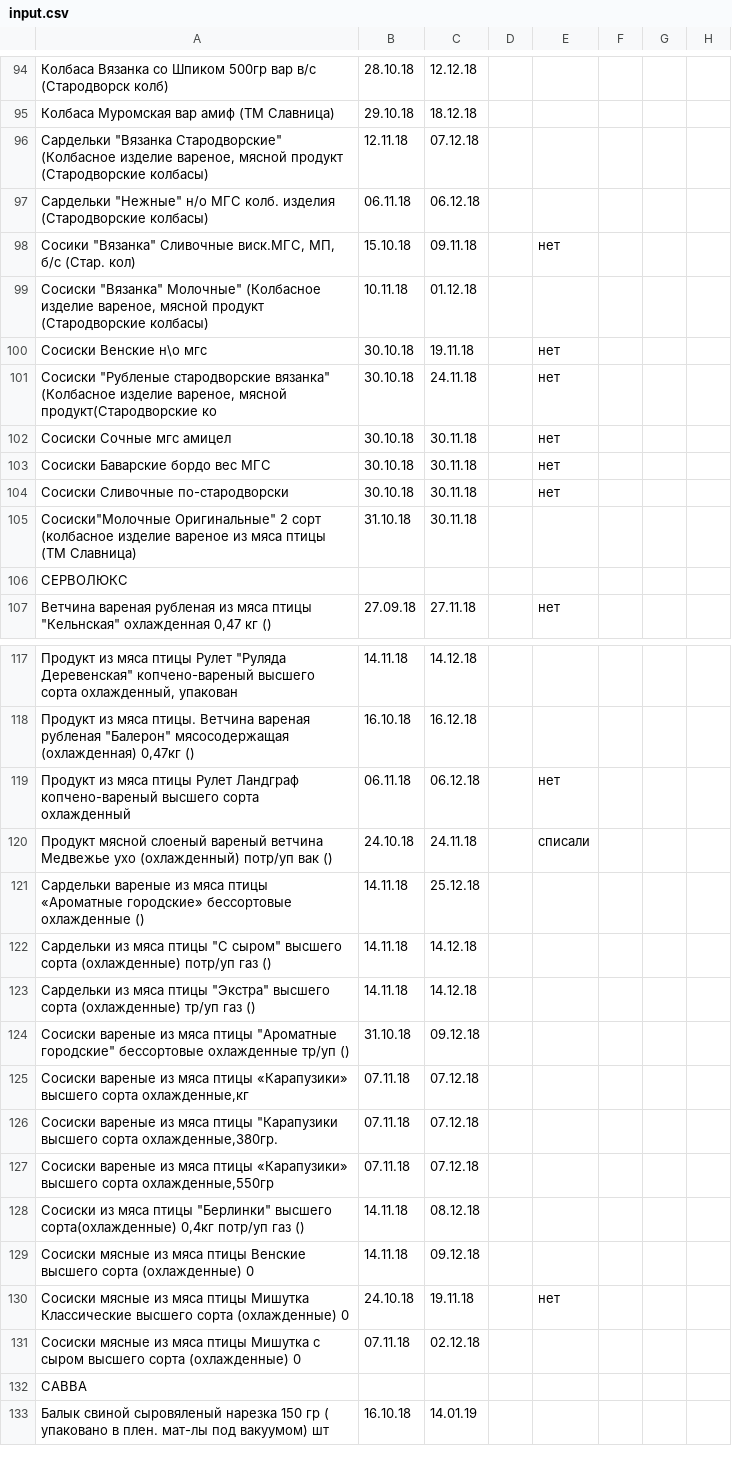
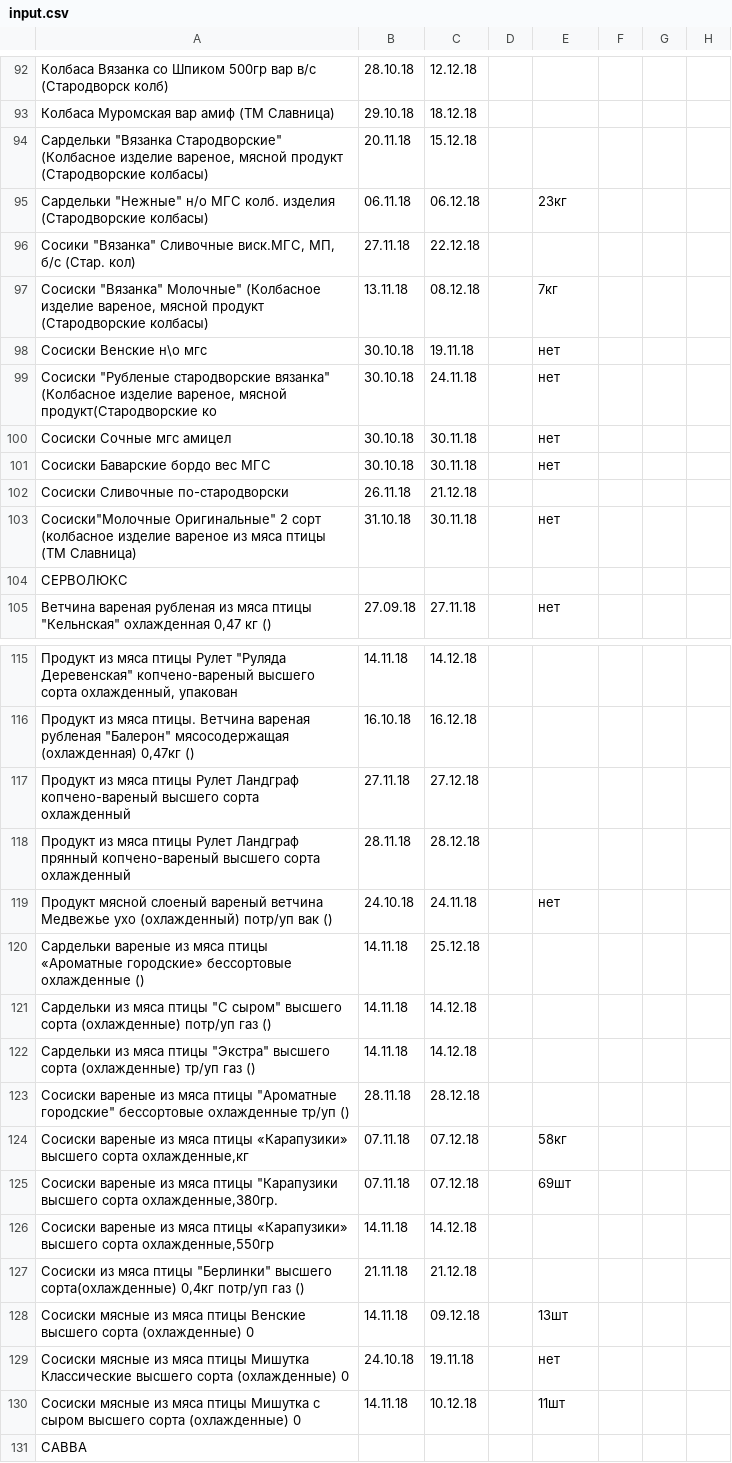
Before and after one commit to Tzota/sottaev-tdmprom-table, a CSV file: input.csv, drawn as a sheet; only a part is shown, gaps mark what is left out; the shorter side is filled out with more unchanged rows; the diff covers the shown part only.

```diff
--- a/input.csv
+++ b/input.csv
@@ -95,6 +93,6 @@
 Колбаса Муромская вар амиф (ТМ Славница),29.10.18,18.12.18,,,,,
-"Сардельки ""Вязанка Стародворские"" (Колбасное изделие вареное, мясной продукт (Стародворские колбасы)",12.11.18,07.12.18,,,,,
-"Сардельки ""Нежные"" н/о МГС колб. изделия (Стародворские колбасы)",06.11.18,06.12.18,,,,,
-"Сосики ""Вязанка"" Сливочные виск.МГС, МП, б/с (Стар. кол)",15.10.18,09.11.18,,нет,,,
-"Сосиски ""Вязанка"" Молочные""  (Колбасное изделие вареное, мясной продукт (Стародворские колбасы)",10.11.18,01.12.18,,,,,
+"Сардельки ""Вязанка Стародворские"" (Колбасное изделие вареное, мясной продукт (Стародворские колбасы)",20.11.18,15.12.18,,,,,
+"Сардельки ""Нежные"" н/о МГС колб. изделия (Стародворские колбасы)",06.11.18,06.12.18,,23кг,,,
+"Сосики ""Вязанка"" Сливочные виск.МГС, МП, б/с (Стар. кол)",27.11.18,22.12.18,,,,,
+"Сосиски ""Вязанка"" Молочные""  (Колбасное изделие вареное, мясной продукт (Стародворские колбасы)",13.11.18,08.12.18,,7кг,,,
 Сосиски Венские н\о мгс ,30.10.18,19.11.18,,нет,,,
@@ -103,4 +101,4 @@
 Сосиски Баварские бордо вес МГС,30.10.18,30.11.18,,нет,,,
-Сосиски Сливочные по-стародворски,30.10.18,30.11.18,,нет,,,
-"Сосиски""Молочные Оригинальные"" 2 сорт (колбасное изделие  вареное из мяса птицы (ТМ Славница)",31.10.18,30.11.18,,,,,
+Сосиски Сливочные по-стародворски,26.11.18,21.12.18,,,,,
+"Сосиски""Молочные Оригинальные"" 2 сорт (колбасное изделие  вареное из мяса птицы (ТМ Славница)",31.10.18,30.11.18,,нет,,,
 СЕРВОЛЮКС,,,,,,,
@@ -118,4 +116,5 @@
 "Продукт из мяса птицы. Ветчина вареная рубленая ""Балерон"" мясосодержащая (охлажденная) 0,47кг ()",16.10.18,16.12.18,,,,,
-Продукт из мяса птицы Рулет Ландграф копчено-вареный высшего сорта охлажденный,06.11.18,06.12.18,,нет,,,
-Продукт мясной слоеный вареный ветчина Медвежье ухо (охлажденный) потр/уп вак (),24.10.18,24.11.18,,списали,,,
+Продукт из мяса птицы Рулет Ландграф копчено-вареный высшего сорта охлажденный,27.11.18,27.12.18,,,,,
+Продукт из мяса птицы Рулет Ландграф прянный копчено-вареный высшего сорта охлажденный,28.11.18,28.12.18,,,,,
+Продукт мясной слоеный вареный ветчина Медвежье ухо (охлажденный) потр/уп вак (),24.10.18,24.11.18,,нет,,,
 Сардельки вареные из мяса птицы «Ароматные городские» бессортовые охлажденные (),14.11.18,25.12.18,,,,,
@@ -123,10 +122,10 @@
 "Сардельки из мяса птицы ""Экстра"" высшего сорта (охлажденные) тр/уп газ ()",14.11.18,14.12.18,,,,,
-"Сосиски вареные из мяса птицы ""Ароматные городские"" бессортовые охлажденные тр/уп ()",31.10.18,09.12.18,,,,,
-"Сосиски вареные из мяса птицы «Карапузики» высшего сорта охлажденные,кг",07.11.18,07.12.18,,,,,
-"Сосиски вареные из мяса птицы ""Карапузики высшего сорта охлажденные,380гр.",07.11.18,07.12.18,,,,,
-"Сосиски вареные из мяса птицы «Карапузики» высшего сорта охлажденные,550гр",07.11.18,07.12.18,,,,,
-"Сосиски из мяса птицы ""Берлинки"" высшего сорта(охлажденные) 0,4кг потр/уп газ ()",14.11.18,08.12.18,,,,,
-Сосиски мясные из мяса птицы Венские высшего сорта (охлажденные) 0,14.11.18,09.12.18,,,,,
+"Сосиски вареные из мяса птицы ""Ароматные городские"" бессортовые охлажденные тр/уп ()",28.11.18,28.12.18,,,,,
+"Сосиски вареные из мяса птицы «Карапузики» высшего сорта охлажденные,кг",07.11.18,07.12.18,,58кг,,,
+"Сосиски вареные из мяса птицы ""Карапузики высшего сорта охлажденные,380гр.",07.11.18,07.12.18,,69шт,,,
+"Сосиски вареные из мяса птицы «Карапузики» высшего сорта охлажденные,550гр",14.11.18,14.12.18,,,,,
+"Сосиски из мяса птицы ""Берлинки"" высшего сорта(охлажденные) 0,4кг потр/уп газ ()",21.11.18,21.12.18,,,,,
+Сосиски мясные из мяса птицы Венские высшего сорта (охлажденные) 0,14.11.18,09.12.18,,13шт,,,
 Сосиски мясные из мяса птицы Мишутка Классические высшего сорта (охлажденные) 0,24.10.18,19.11.18,,нет,,,
-Сосиски мясные из мяса птицы Мишутка с сыром высшего сорта (охлажденные) 0,07.11.18,02.12.18,,,,,
+Сосиски мясные из мяса птицы Мишутка с сыром высшего сорта (охлажденные) 0,14.11.18,10.12.18,,11шт,,,
 САВВА,,,,,,,
```
Also changed, not shown: 2 removed rows and 75 edited cells elsewhere in this file.
